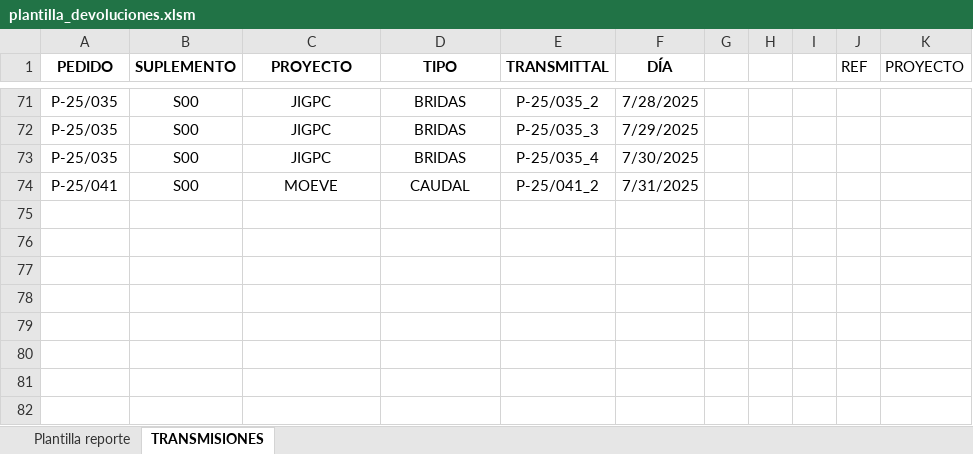
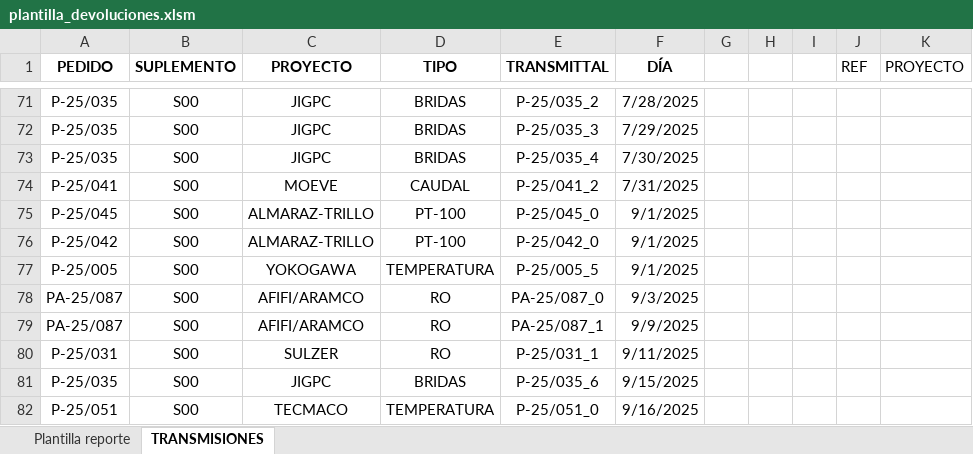
Before and after one commit to jparedesDS/DocuControl, an Excel workbook: tools/plantilla_devoluciones.xlsm, sheet TRANSMISIONES, drawn as a sheet; only a part is shown, gaps mark what is left out; values as stored, in another font and other column widths than the file's, no borders; conditional formats not drawn; the diff names each change by its address in the sheet, - before the commit and + after, or states it on an @@ line.

```diff
--- a/tools/plantilla_devoluciones.xlsm (sheet TRANSMISIONES)
+++ b/tools/plantilla_devoluciones.xlsm (sheet TRANSMISIONES)
+row 75: P-25/045 | S00 | ALMARAZ-TRILLO | PT-100 | P-25/045_0 | 9/1/2025
+row 76: P-25/042 | S00 | ALMARAZ-TRILLO | PT-100 | P-25/042_0 | 9/1/2025
+row 77: P-25/005 | S00 | YOKOGAWA | TEMPERATURA | P-25/005_5 | 9/1/2025
+row 78: PA-25/087 | S00 | AFIFI/ARAMCO | RO | PA-25/087_0 | 9/3/2025
+row 79: PA-25/087 | S00 | AFIFI/ARAMCO | RO | PA-25/087_1 | 9/9/2025
+row 80: P-25/031 | S00 | SULZER | RO | P-25/031_1 | 9/11/2025
+row 81: P-25/035 | S00 | JIGPC | BRIDAS | P-25/035_6 | 9/15/2025
+row 82: P-25/051 | S00 | TECMACO | TEMPERATURA | P-25/051_0 | 9/16/2025
```
Also changed, not shown: sheet Plantilla reporte, charts or pictures, 5 other files.
